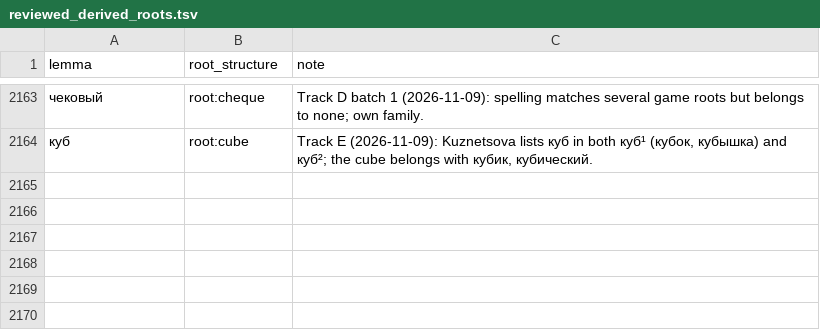
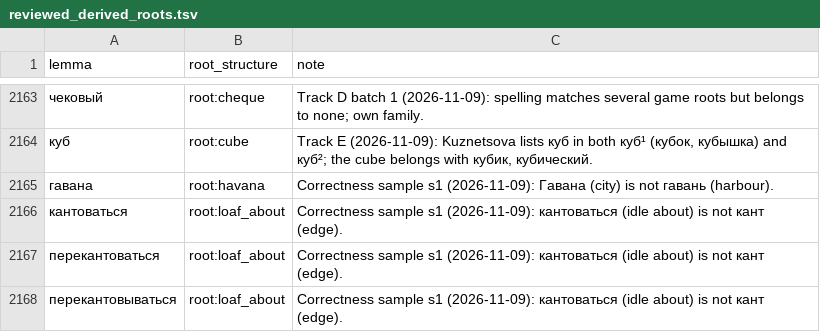
Before and after one commit to andrewgark/interoves_django, a TSV file: games/puzzles/censorly/lexical/data/reviewed_derived_roots.tsv, drawn as a sheet; only a part is shown, gaps mark what is left out.

```diff
--- a/games/puzzles/censorly/lexical/data/reviewed_derived_roots.tsv
+++ b/games/puzzles/censorly/lexical/data/reviewed_derived_roots.tsv
@@ -2164 +2164,5 @@ lemma	root_structure	note
 куб	root:cube	Track E (2026-11-09): Kuznetsova lists куб in both куб¹ (кубок, кубышка) and куб²; the cube belongs with кубик, кубический.
+гавана	root:havana	Correctness sample s1 (2026-11-09): Гавана (city) is not гавань (harbour).
+кантоваться	root:loaf_about	Correctness sample s1 (2026-11-09): кантоваться (idle about) is not кант (edge).
+перекантоваться	root:loaf_about	Correctness sample s1 (2026-11-09): кантоваться (idle about) is not кант (edge).
+перекантовываться	root:loaf_about	Correctness sample s1 (2026-11-09): кантоваться (idle about) is not кант (edge).
```
Also changed, not shown: 7 other files.
